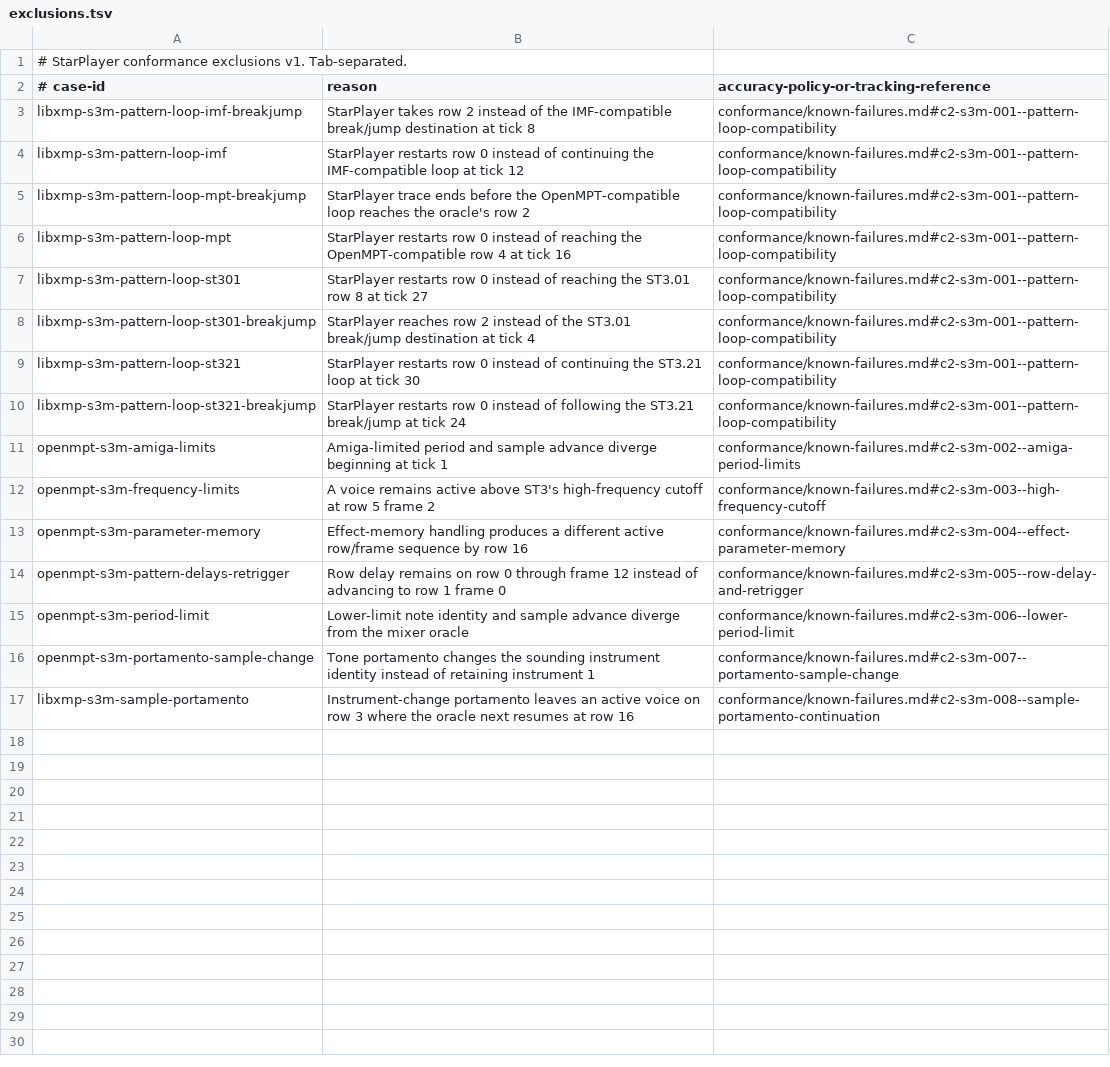
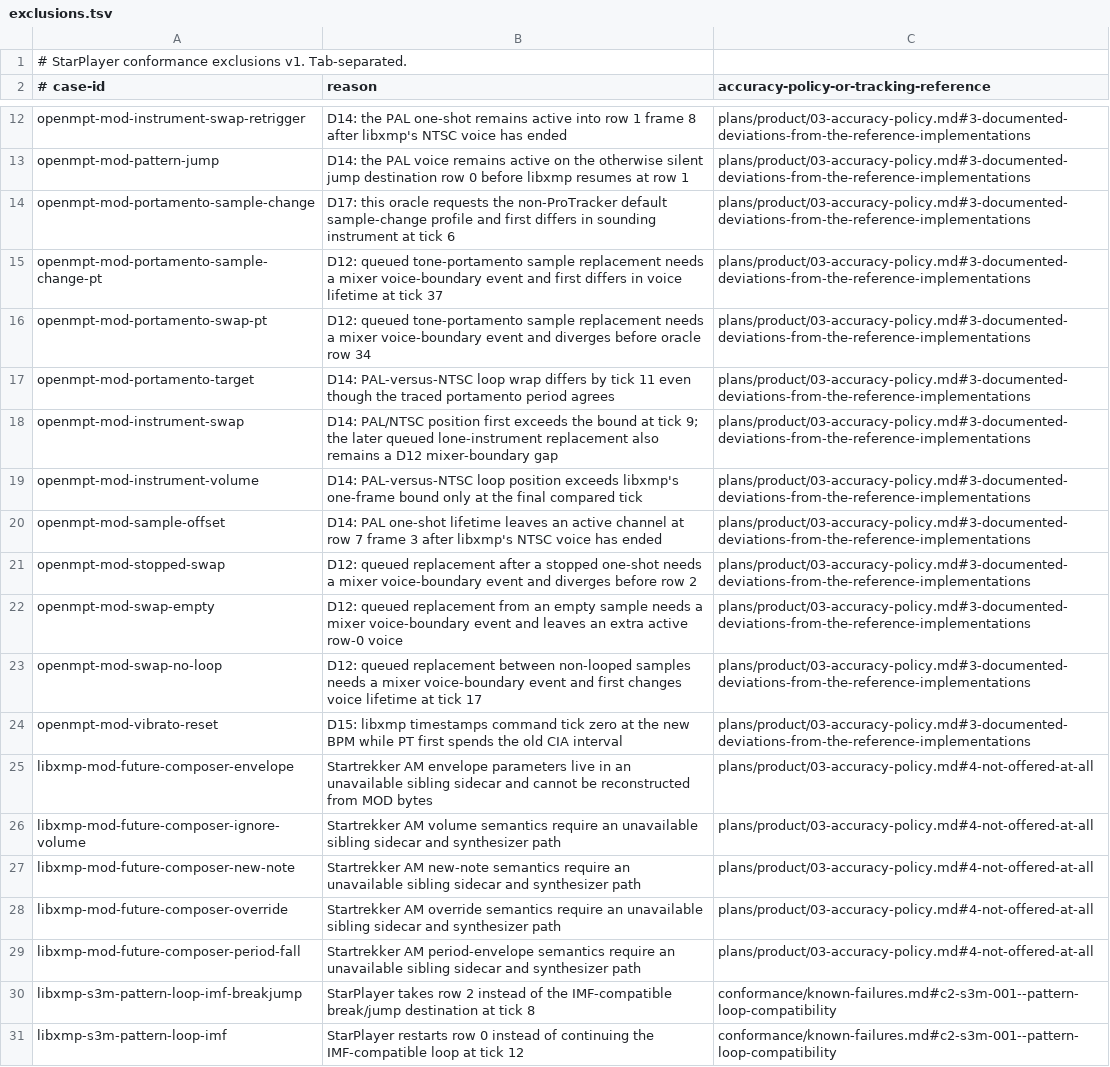
Before and after one commit to scottmcnab/starplayer, a TSV file: conformance/exclusions.tsv, drawn as a sheet; only a part is shown, gaps mark what is left out; the shorter side is filled out with more unchanged rows; the diff covers the shown part only; the diff names each change by its address in the sheet, - before the commit and + after, or states it on an @@ line.

Commit message:
M2-C3: integrate MOD conformance corpus

```diff
--- a/conformance/exclusions.tsv
+++ b/conformance/exclusions.tsv
+row 12: openmpt-mod-instrument-swap-retrigger | D14: the PAL one-shot remains active into row 1 frame 8 after libxmp's NTSC voice has ended | plans/product/03-accuracy-policy.md#3-documented-deviations-from-the-reference-implementations
+row 13: openmpt-mod-pattern-jump | D14: the PAL voice remains active on the otherwise silent jump destination row 0 before libxmp resumes at row 1 | plans/product/03-accuracy-policy.md#3-documented-deviations-from-the-reference-implementations
+row 14: openmpt-mod-portamento-sample-change | D17: this oracle requests the non-ProTracker default sample-change profile and first differs in sounding instrument at tick 6 | plans/product/03-accuracy-policy.md#3-documented-deviations-from-the-reference-implementations
+row 15: openmpt-mod-portamento-sample-change-pt | D12: queued tone-portamento sample replacement needs a mixer voice-boundary event and first differs in voice lifetime at tick 37 | plans/product/03-accuracy-policy.md#3-documented-deviations-from-the-reference-implementations
+row 16: openmpt-mod-portamento-swap-pt | D12: queued tone-portamento sample replacement needs a mixer voice-boundary event and diverges before oracle row 34 | plans/product/03-accuracy-policy.md#3-documented-deviations-from-the-reference-implementations
+row 17: openmpt-mod-portamento-target | D14: PAL-versus-NTSC loop wrap differs by tick 11 even though the traced portamento period agrees | plans/product/03-accuracy-policy.md#3-documented-deviations-from-the-reference-implementations
+row 18: openmpt-mod-instrument-swap | D14: PAL/NTSC position first exceeds the bound at tick 9; the later queued lone-instrument replacement also remains a D12 mixer-boundary gap | plans/product/03-accuracy-policy.md#3-documented-deviations-from-the-reference-implementations
+row 19: openmpt-mod-instrument-volume | D14: PAL-versus-NTSC loop position exceeds libxmp's one-frame bound only at the final compared tick | plans/product/03-accuracy-policy.md#3-documented-deviations-from-the-reference-implementations
+row 20: openmpt-mod-sample-offset | D14: PAL one-shot lifetime leaves an active channel at row 7 frame 3 after libxmp's NTSC voice has ended | plans/product/03-accuracy-policy.md#3-documented-deviations-from-the-reference-implementations
+row 21: openmpt-mod-stopped-swap | D12: queued replacement after a stopped one-shot needs a mixer voice-boundary event and diverges before row 2 | plans/product/03-accuracy-policy.md#3-documented-deviations-from-the-reference-implementations
+row 22: openmpt-mod-swap-empty | D12: queued replacement from an empty sample needs a mixer voice-boundary event and leaves an extra active row-0 voice | plans/product/03-accuracy-policy.md#3-documented-deviations-from-the-reference-implementations
+row 23: openmpt-mod-swap-no-loop | D12: queued replacement between non-looped samples needs a mixer voice-boundary event and first changes voice lifetime at tick 17 | plans/product/03-accuracy-policy.md#3-documented-deviations-from-the-reference-implementations
+row 24: openmpt-mod-vibrato-reset | D15: libxmp timestamps command tick zero at the new BPM while PT first spends the old CIA interval | plans/product/03-accuracy-policy.md#3-documented-deviations-from-the-reference-implementations
+row 25: libxmp-mod-future-composer-envelope | Startrekker AM envelope parameters live in an unavailable sibling sidecar and cannot be reconstructed from MOD bytes | plans/product/03-accuracy-policy.md#4-not-offered-at-all
+row 26: libxmp-mod-future-composer-ignore-volume | Startrekker AM volume semantics require an unavailable sibling sidecar and synthesizer path | plans/product/03-accuracy-policy.md#4-not-offered-at-all
+row 27: libxmp-mod-future-composer-new-note | Startrekker AM new-note semantics require an unavailable sibling sidecar and synthesizer path | plans/product/03-accuracy-policy.md#4-not-offered-at-all
+row 28: libxmp-mod-future-composer-override | Startrekker AM override semantics require an unavailable sibling sidecar and synthesizer path | plans/product/03-accuracy-policy.md#4-not-offered-at-all
+row 29: libxmp-mod-future-composer-period-fall | Startrekker AM period-envelope semantics require an unavailable sibling sidecar and synthesizer path | plans/product/03-accuracy-policy.md#4-not-offered-at-all
```
Also changed, not shown: 9 added rows elsewhere in this file, 6 other files.
